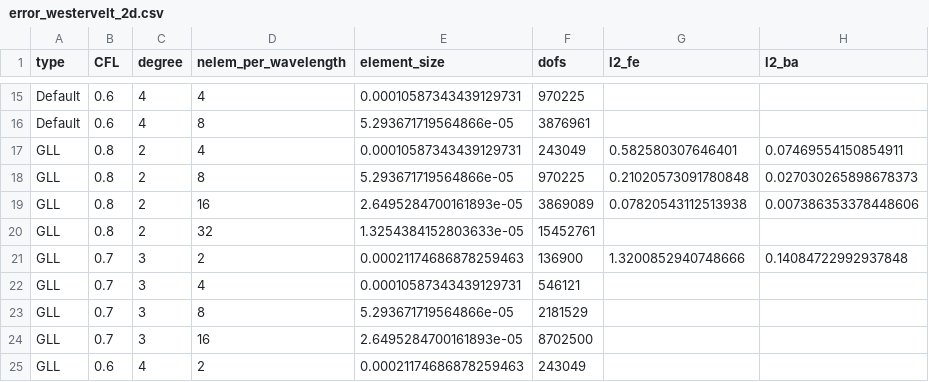
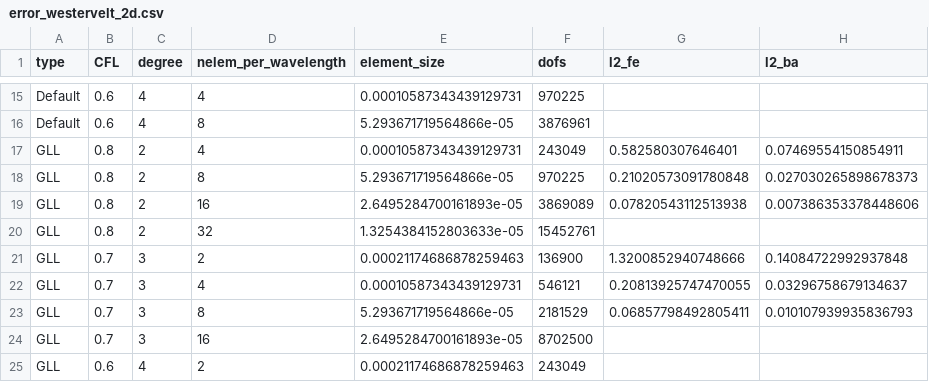
Before and after one commit to adeebkor/fenicsx-fus, a CSV file: data/error_westervelt_2d.csv, drawn as a sheet; only a part is shown, gaps mark what is left out.

```diff
--- a/data/error_westervelt_2d.csv
+++ b/data/error_westervelt_2d.csv
@@ -21,4 +21,4 @@ GLL,0.8,2,32,1.3254384152803633e-05,15452761,
 GLL,0.7,3,2,0.00021174686878259463,136900,1.3200852940748666,0.14084722992937848
-GLL,0.7,3,4,0.00010587343439129731,546121,
-GLL,0.7,3,8,5.293671719564866e-05,2181529,
+GLL,0.7,3,4,0.00010587343439129731,546121,0.20813925747470055,0.03296758679134637
+GLL,0.7,3,8,5.293671719564866e-05,2181529,0.06857798492805411,0.010107939935836793
 GLL,0.7,3,16,2.6495284700161893e-05,8702500,
```
Also changed, not shown: 14 other files.
